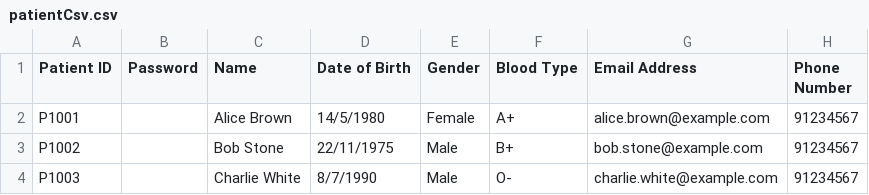
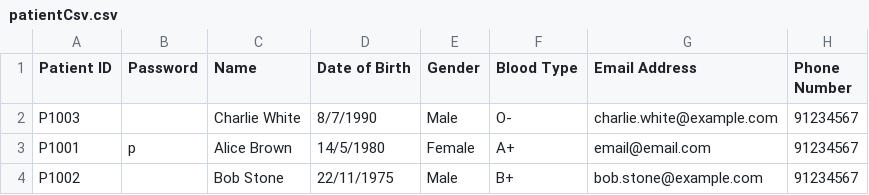
Before and after one commit to shuenwei/SC2002-GroupAssignment, a CSV file: HospitalManagementSystem/data/patientCsv.csv, drawn as a sheet.

Commit message:
Updated datastore and datainitialiser, changed class name for inventory

```diff
--- a/HospitalManagementSystem/data/patientCsv.csv
+++ b/HospitalManagementSystem/data/patientCsv.csv
@@ -1,4 +1,4 @@
 Patient ID,Password,Name,Date of Birth,Gender,Blood Type,Email Address,Phone Number
-P1001,,Alice Brown,14/5/1980,Female,A+,alice.brown@example.com, 91234567
+P1003,,Charlie White,8/7/1990,Male,O-,charlie.white@example.com, 91234567
+P1001,p,Alice Brown,14/5/1980,Female,A+,email@email.com, 91234567
 P1002,,Bob Stone,22/11/1975,Male,B+,bob.stone@example.com, 91234567
-P1003,,Charlie White,8/7/1990,Male,O-,charlie.white@example.com, 91234567
```
Also changed, not shown: HospitalManagementSystem/data/staffCsv.csv, 18 other files.
